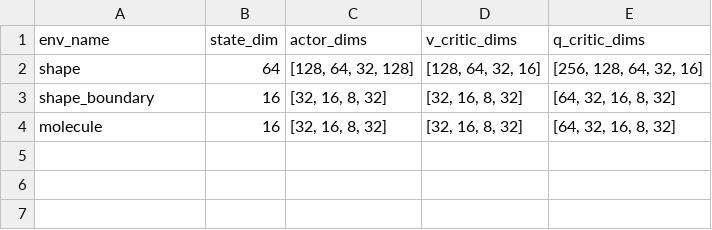
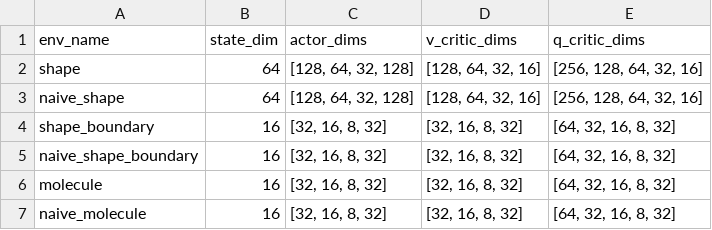
Before and after one commit to mpnguyen2/dpo, a CSV file: benchmarks/arch.csv, drawn as a sheet.

Commit message:
First organized code with zero-order/first-order info and same env with benchmarks

```diff
--- a/benchmarks/arch.csv
+++ b/benchmarks/arch.csv
@@ -2,3 +2,6 @@ env_name,state_dim,actor_dims,v_critic_dims,q_critic_dims
 shape,64,"[128, 64, 32, 128]","[128, 64, 32, 16]","[256, 128, 64, 32, 16]"
+naive_shape,64,"[128, 64, 32, 128]","[128, 64, 32, 16]","[256, 128, 64, 32, 16]"
 shape_boundary,16,"[32, 16, 8, 32]","[32, 16, 8, 32]","[64, 32, 16, 8, 32]"
+naive_shape_boundary,16,"[32, 16, 8, 32]","[32, 16, 8, 32]","[64, 32, 16, 8, 32]"
 molecule,16,"[32, 16, 8, 32]","[32, 16, 8, 32]","[64, 32, 16, 8, 32]"
+naive_molecule,16,"[32, 16, 8, 32]","[32, 16, 8, 32]","[64, 32, 16, 8, 32]"
```
Also changed, not shown: arch.csv, params.csv, 30 other files.
